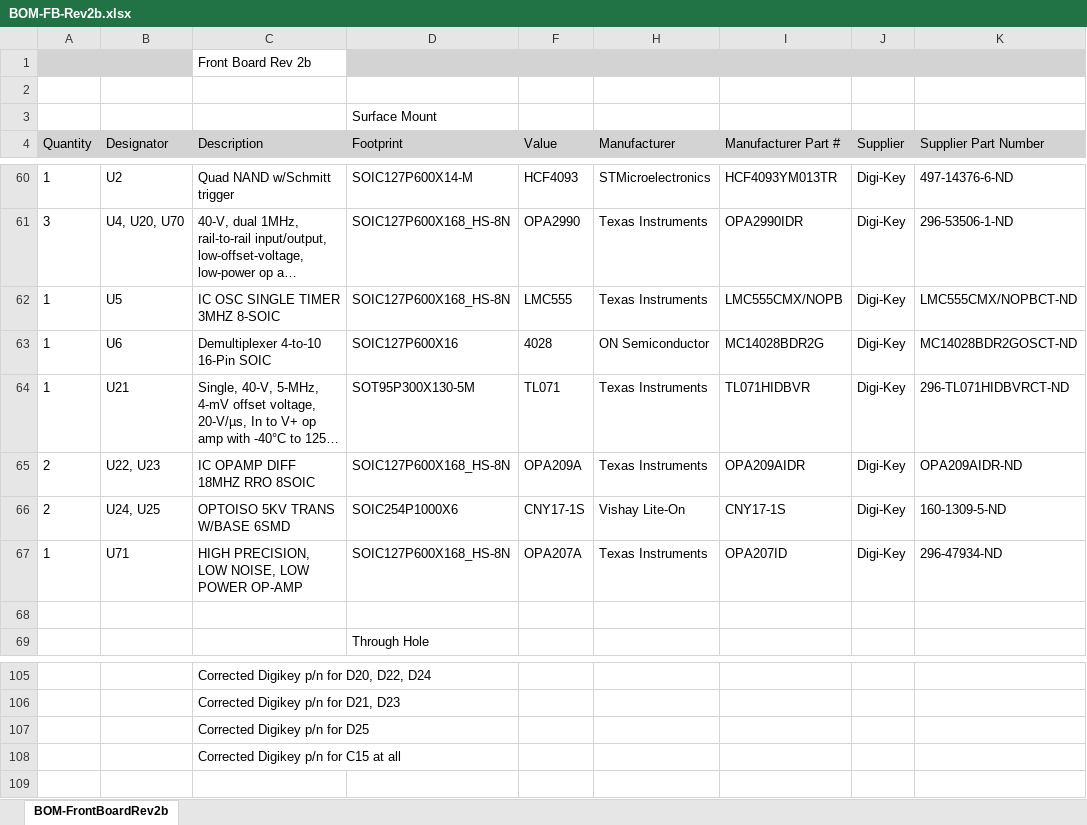
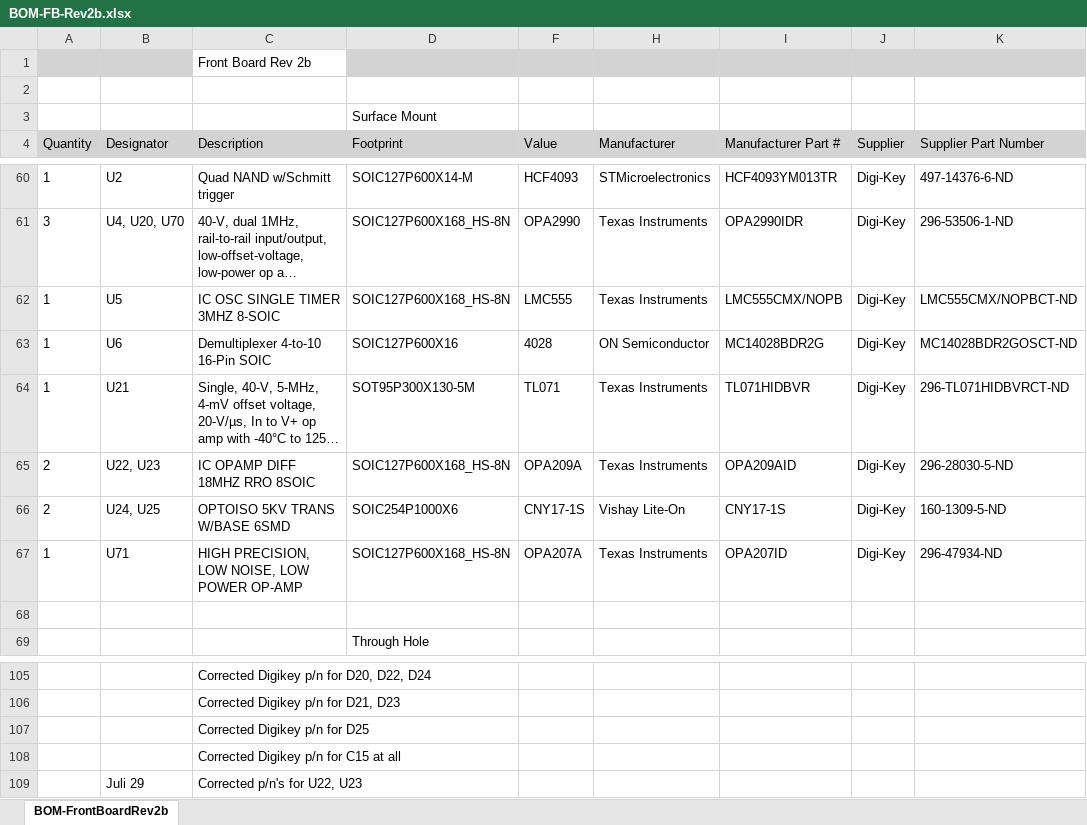
Before and after one commit to paulvee/VBA-Curve-Tracer, an Excel workbook: Front Board/BOM-FB-Rev2b.xlsx, sheet BOM-FrontBoardRev2b, drawn as a sheet; only a part is shown, gaps mark what is left out; long unchanged cells end in …; values as stored, in another font and other column widths than the file's, no borders; the diff names each change by its address in the sheet, - before the commit and + after, or states it on an @@ line.

Commit message:
Add files via upload

```diff
--- a/Front Board/BOM-FB-Rev2b.xlsx (sheet BOM-FrontBoardRev2b)
+++ b/Front Board/BOM-FB-Rev2b.xlsx (sheet BOM-FrontBoardRev2b)
-I65 (Manufacturer Part #): OPA209AIDR
+I65 (Manufacturer Part #): OPA209AID
-K65 (Supplier Part Number): OPA209AIDR-ND
+K65 (Supplier Part Number): 296-28030-5-ND
+row 109:  | Juli 29 | Corrected p/n's for U22, U23
```
